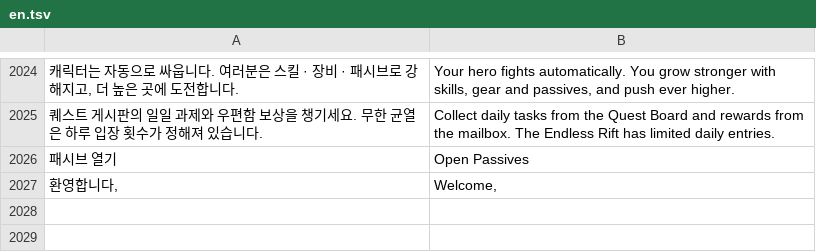
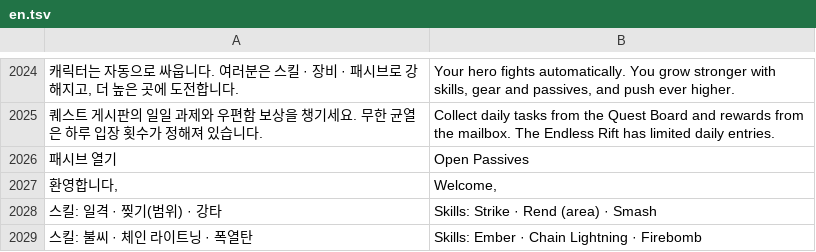
Before and after one commit to rkdtjsdh092970-sketch/dungeon-slash, a TSV file: roblox/lang/en.tsv, drawn as a sheet; only a part is shown, gaps mark what is left out; the diff names each change by its address in the sheet, - before the commit and + after, or states it on an @@ line.

```diff
--- a/roblox/lang/en.tsv
+++ b/roblox/lang/en.tsv
+row 2028: 스킬: 일격 · 찢기(범위) · 강타 | Skills: Strike · Rend (area) · Smash
+row 2029: 스킬: 불씨 · 체인 라이트닝 · 폭열탄 | Skills: Ember · Chain Lightning · Firebomb
```
Also changed, not shown: 3 other files.
